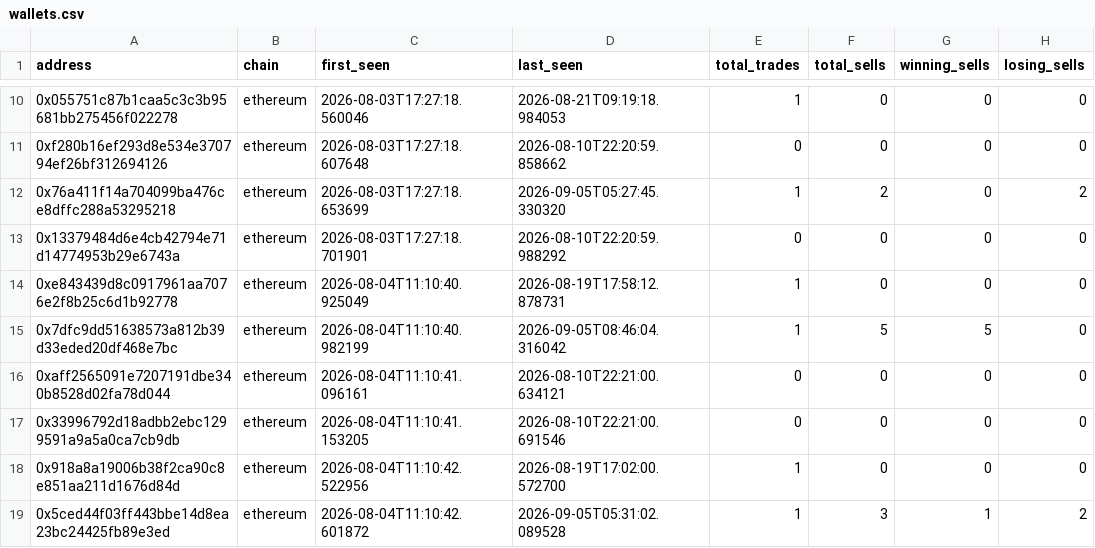
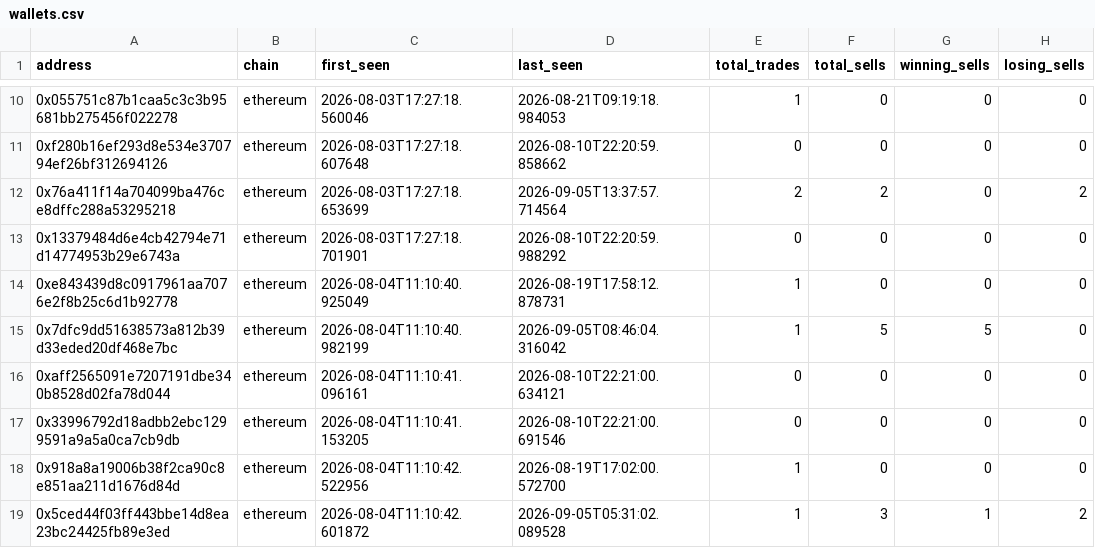
Before and after one commit to khosroabadi-m/Smart-Whale-Tracker, a CSV file: data/wallets.csv, drawn as a sheet; only a part is shown, gaps mark what is left out; the diff names each change by its address in the sheet, - before the commit and + after, or states it on an @@ line.

```diff
--- a/data/wallets.csv
+++ b/data/wallets.csv
-D12 (last_seen): 2026-09-05T05:27:45.330320
+D12 (last_seen): 2026-09-05T13:37:57.714564
-E12 (total_trades): 1
+E12 (total_trades): 2
```
Also changed, not shown: data/trades.csv.
